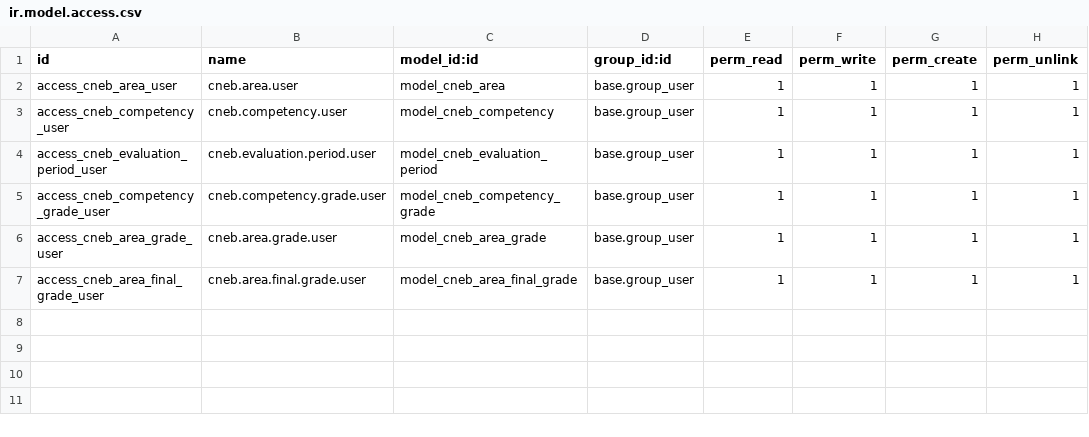
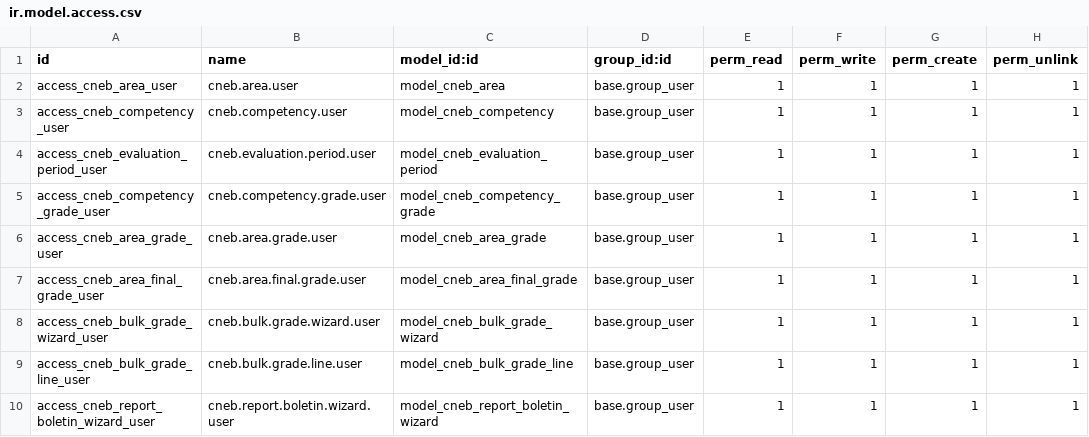
Before and after one commit to SciBack/sciback-odoo, a CSV file: src/modules/sciback_cneb_evaluation/security/ir.model.access.csv, drawn as a sheet; the diff names each change by its address in the sheet, - before the commit and + after, or states it on an @@ line.

```diff
--- a/src/modules/sciback_cneb_evaluation/security/ir.model.access.csv
+++ b/src/modules/sciback_cneb_evaluation/security/ir.model.access.csv
+row 8: access_cneb_bulk_grade_wizard_user | cneb.bulk.grade.wizard.user | model_cneb_bulk_grade_wizard | base.group_user | 1 | 1 | 1 | 1
+row 9: access_cneb_bulk_grade_line_user | cneb.bulk.grade.line.user | model_cneb_bulk_grade_line | base.group_user | 1 | 1 | 1 | 1
+row 10: access_cneb_report_boletin_wizard_user | cneb.report.boletin.wizard.user | model_cneb_report_boletin_wizard | base.group_user | 1 | 1 | 1 | 1
```
Also changed, not shown: 11 other files.
